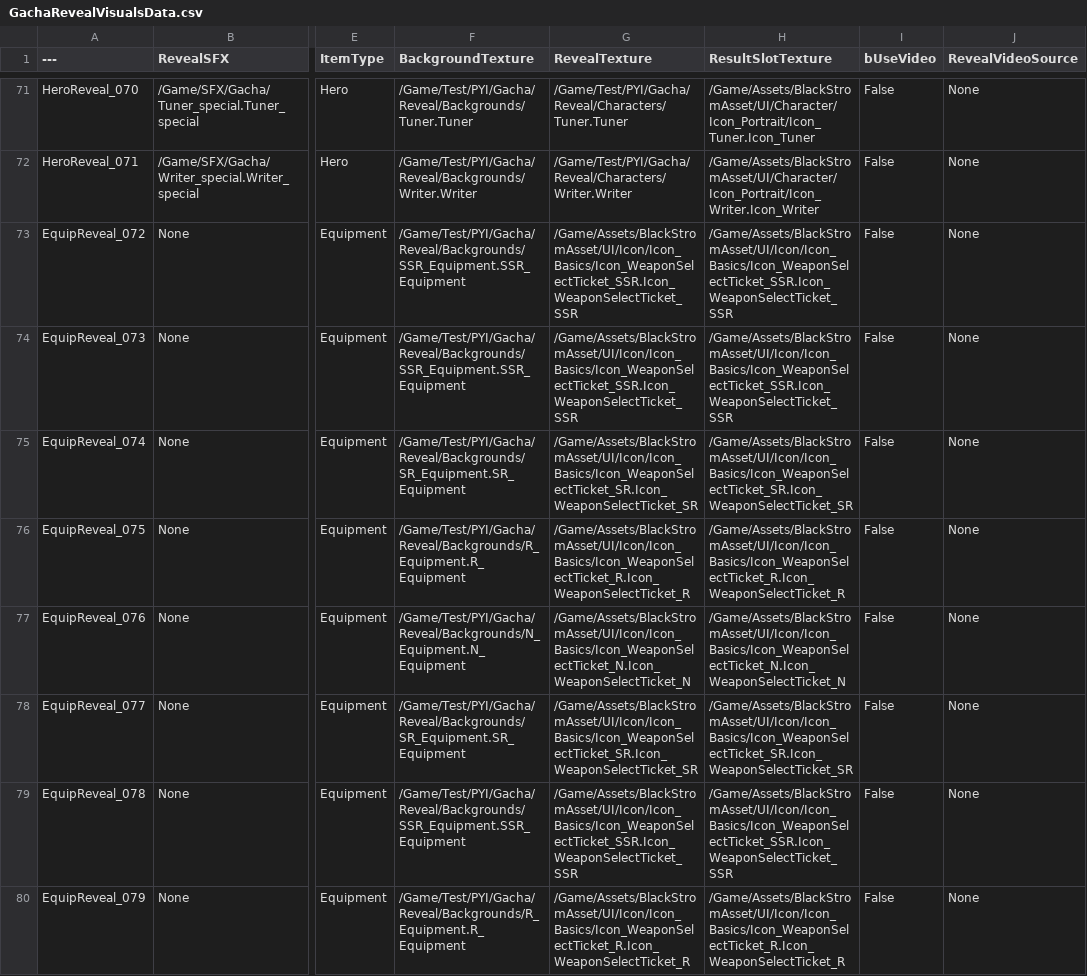
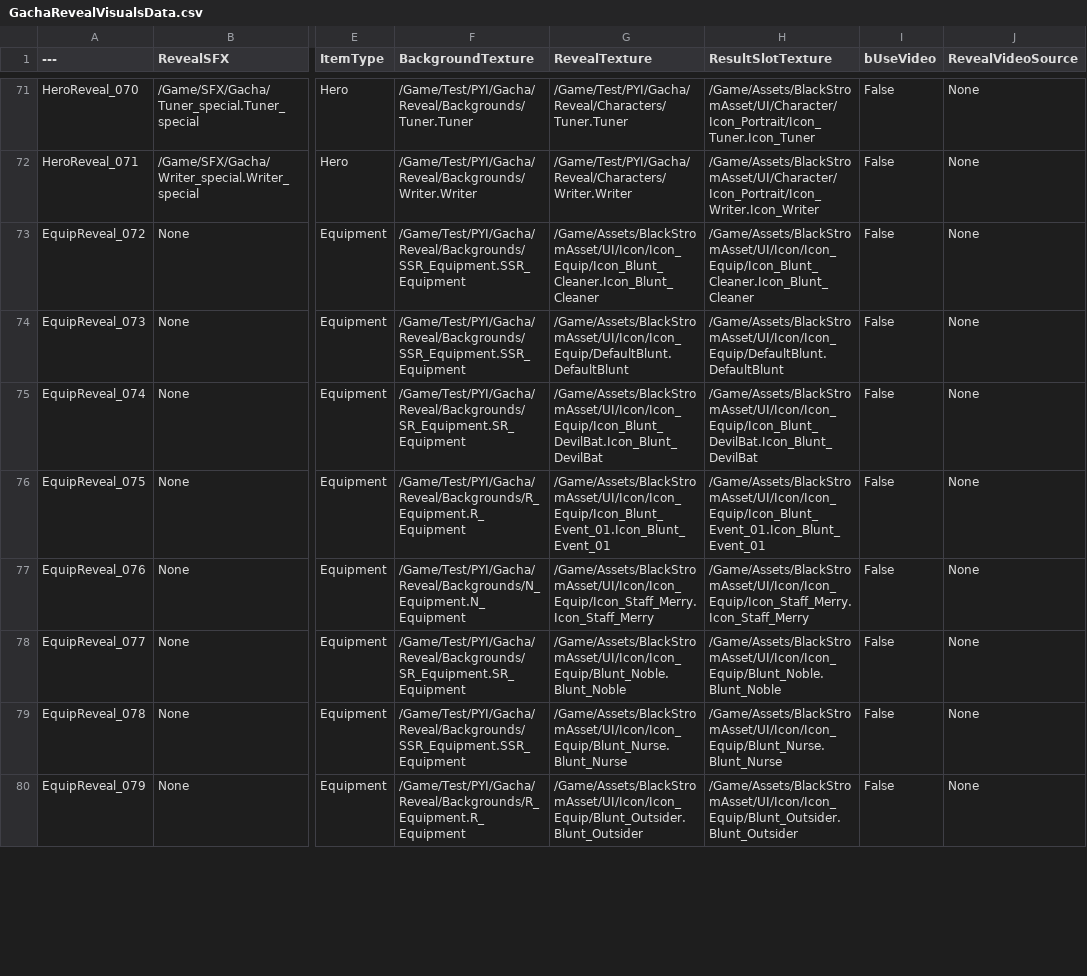
Before and after one commit to Lucky-Rabbit-s-Foot-v2/Lunar_Realm, a CSV file: ExternalSource/GachaRevealVisualsData.csv, drawn as a sheet; only a part is shown, gaps mark what is left out; the diff covers the shown part only; the diff names each change by its address in the sheet, - before the commit and + after, or states it on an @@ line.

```diff
--- a/ExternalSource/GachaRevealVisualsData.csv
+++ b/ExternalSource/GachaRevealVisualsData.csv
-G73 (RevealTexture): /Game/Assets/BlackStromAsset/UI/Icon/Icon_Basics/Icon_WeaponSelectTicket_SSR.Icon_WeaponSelectTicket_SSR
+G73 (RevealTexture): /Game/Assets/BlackStromAsset/UI/Icon/Icon_Equip/Icon_Blunt_Cleaner.Icon_Blunt_Cleaner
-H73 (ResultSlotTexture): /Game/Assets/BlackStromAsset/UI/Icon/Icon_Basics/Icon_WeaponSelectTicket_SSR.Icon_WeaponSelectTicket_SSR
+H73 (ResultSlotTexture): /Game/Assets/BlackStromAsset/UI/Icon/Icon_Equip/Icon_Blunt_Cleaner.Icon_Blunt_Cleaner
-G74 (RevealTexture): /Game/Assets/BlackStromAsset/UI/Icon/Icon_Basics/Icon_WeaponSelectTicket_SSR.Icon_WeaponSelectTicket_SSR
+G74 (RevealTexture): /Game/Assets/BlackStromAsset/UI/Icon/Icon_Equip/DefaultBlunt.DefaultBlunt
-H74 (ResultSlotTexture): /Game/Assets/BlackStromAsset/UI/Icon/Icon_Basics/Icon_WeaponSelectTicket_SSR.Icon_WeaponSelectTicket_SSR
+H74 (ResultSlotTexture): /Game/Assets/BlackStromAsset/UI/Icon/Icon_Equip/DefaultBlunt.DefaultBlunt
-G75 (RevealTexture): /Game/Assets/BlackStromAsset/UI/Icon/Icon_Basics/Icon_WeaponSelectTicket_SR.Icon_WeaponSelectTicket_SR
+G75 (RevealTexture): /Game/Assets/BlackStromAsset/UI/Icon/Icon_Equip/Icon_Blunt_DevilBat.Icon_Blunt_DevilBat
-H75 (ResultSlotTexture): /Game/Assets/BlackStromAsset/UI/Icon/Icon_Basics/Icon_WeaponSelectTicket_SR.Icon_WeaponSelectTicket_SR
+H75 (ResultSlotTexture): /Game/Assets/BlackStromAsset/UI/Icon/Icon_Equip/Icon_Blunt_DevilBat.Icon_Blunt_DevilBat
-G76 (RevealTexture): /Game/Assets/BlackStromAsset/UI/Icon/Icon_Basics/Icon_WeaponSelectTicket_R.Icon_WeaponSelectTicket_R
+G76 (RevealTexture): /Game/Assets/BlackStromAsset/UI/Icon/Icon_Equip/Icon_Blunt_Event_01.Icon_Blunt_Event_01
-H76 (ResultSlotTexture): /Game/Assets/BlackStromAsset/UI/Icon/Icon_Basics/Icon_WeaponSelectTicket_R.Icon_WeaponSelectTicket_R
+H76 (ResultSlotTexture): /Game/Assets/BlackStromAsset/UI/Icon/Icon_Equip/Icon_Blunt_Event_01.Icon_Blunt_Event_01
-G77 (RevealTexture): /Game/Assets/BlackStromAsset/UI/Icon/Icon_Basics/Icon_WeaponSelectTicket_N.Icon_WeaponSelectTicket_N
+G77 (RevealTexture): /Game/Assets/BlackStromAsset/UI/Icon/Icon_Equip/Icon_Staff_Merry.Icon_Staff_Merry
-H77 (ResultSlotTexture): /Game/Assets/BlackStromAsset/UI/Icon/Icon_Basics/Icon_WeaponSelectTicket_N.Icon_WeaponSelectTicket_N
+H77 (ResultSlotTexture): /Game/Assets/BlackStromAsset/UI/Icon/Icon_Equip/Icon_Staff_Merry.Icon_Staff_Merry
-G78 (RevealTexture): /Game/Assets/BlackStromAsset/UI/Icon/Icon_Basics/Icon_WeaponSelectTicket_SR.Icon_WeaponSelectTicket_SR
+G78 (RevealTexture): /Game/Assets/BlackStromAsset/UI/Icon/Icon_Equip/Blunt_Noble.Blunt_Noble
-H78 (ResultSlotTexture): /Game/Assets/BlackStromAsset/UI/Icon/Icon_Basics/Icon_WeaponSelectTicket_SR.Icon_WeaponSelectTicket_SR
+H78 (ResultSlotTexture): /Game/Assets/BlackStromAsset/UI/Icon/Icon_Equip/Blunt_Noble.Blunt_Noble
-G79 (RevealTexture): /Game/Assets/BlackStromAsset/UI/Icon/Icon_Basics/Icon_WeaponSelectTicket_SSR.Icon_WeaponSelectTicket_SSR
+G79 (RevealTexture): /Game/Assets/BlackStromAsset/UI/Icon/Icon_Equip/Blunt_Nurse.Blunt_Nurse
-H79 (ResultSlotTexture): /Game/Assets/BlackStromAsset/UI/Icon/Icon_Basics/Icon_WeaponSelectTicket_SSR.Icon_WeaponSelectTicket_SSR
+H79 (ResultSlotTexture): /Game/Assets/BlackStromAsset/UI/Icon/Icon_Equip/Blunt_Nurse.Blunt_Nurse
-G80 (RevealTexture): /Game/Assets/BlackStromAsset/UI/Icon/Icon_Basics/Icon_WeaponSelectTicket_R.Icon_WeaponSelectTicket_R
+G80 (RevealTexture): /Game/Assets/BlackStromAsset/UI/Icon/Icon_Equip/Blunt_Outsider.Blunt_Outsider
-H80 (ResultSlotTexture): /Game/Assets/BlackStromAsset/UI/Icon/Icon_Basics/Icon_WeaponSelectTicket_R.Icon_WeaponSelectTicket_R
+H80 (ResultSlotTexture): /Game/Assets/BlackStromAsset/UI/Icon/Icon_Equip/Blunt_Outsider.Blunt_Outsider
```
Also changed, not shown: 54 edited cells elsewhere in this file, ExternalSource/EquipmentStaticData.csv, 19 other files.
